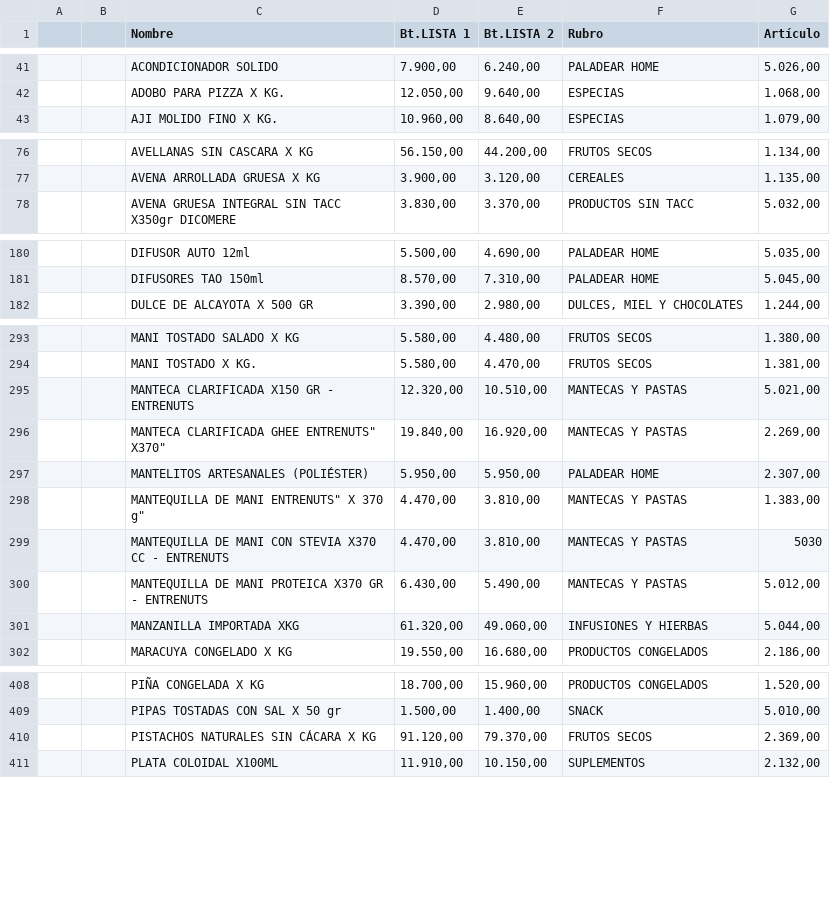
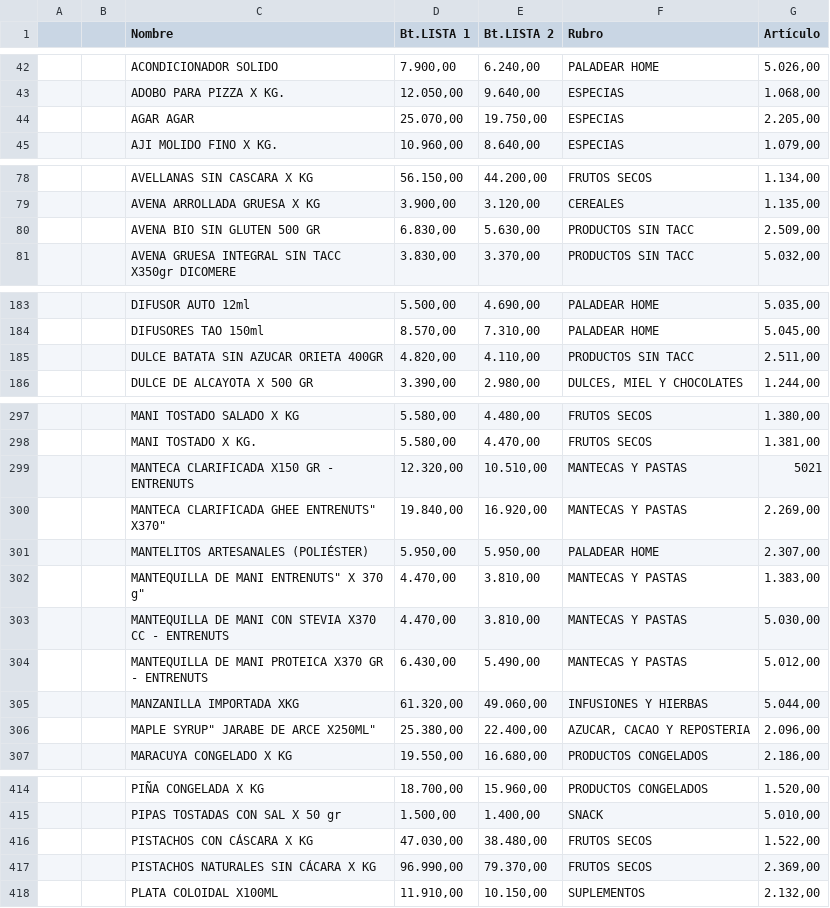
Before and after one commit to paladear/paladeartienda, a CSV file: precios-min.csv, drawn as a sheet; only a part is shown, gaps mark what is left out; the diff covers the shown part only.

```diff
--- a/precios-min.csv
+++ b/precios-min.csv
@@ -42,2 +43,3 @@
 ,,ADOBO PARA PIZZA X KG.,"12.050,00","9.640,00",ESPECIAS,"1.068,00"
+,,AGAR AGAR,"25.070,00","19.750,00",ESPECIAS,"2.205,00"
 ,,AJI MOLIDO FINO X KG.,"10.960,00","8.640,00",ESPECIAS,"1.079,00"
@@ -77,2 +79,3 @@
 ,,AVENA ARROLLADA GRUESA X KG,"3.900,00","3.120,00",CEREALES,"1.135,00"
+,,AVENA BIO SIN GLUTEN 500 GR,"6.830,00","5.630,00",PRODUCTOS SIN TACC,"2.509,00"
 ,,AVENA GRUESA INTEGRAL SIN TACC X350gr DICOMERE,"3.830,00","3.370,00",PRODUCTOS SIN TACC,"5.032,00"
@@ -181,2 +184,3 @@
 ,,DIFUSORES TAO 150ml,"8.570,00","7.310,00",PALADEAR HOME,"5.045,00"
+,,DULCE BATATA SIN AZUCAR ORIETA 400GR,"4.820,00","4.110,00",PRODUCTOS SIN TACC,"2.511,00"
 ,,DULCE DE ALCAYOTA X 500 GR,"3.390,00","2.980,00","DULCES, MIEL Y CHOCOLATES","1.244,00"
@@ -294,3 +298,3 @@
 ,,MANI TOSTADO X KG.,"5.580,00","4.470,00",FRUTOS SECOS,"1.381,00"
-,,MANTECA CLARIFICADA X150 GR - ENTRENUTS,"12.320,00","10.510,00",MANTECAS Y PASTAS,"5.021,00"
+,,MANTECA CLARIFICADA X150 GR - ENTRENUTS,"12.320,00","10.510,00",MANTECAS Y PASTAS,5021
 ,,"MANTECA CLARIFICADA GHEE ENTRENUTS"" X370""","19.840,00","16.920,00",MANTECAS Y PASTAS,"2.269,00"
@@ -298,5 +302,6 @@
 ,,"MANTEQUILLA DE MANI ENTRENUTS"" X 370 g""","4.470,00","3.810,00",MANTECAS Y PASTAS,"1.383,00"
-,,MANTEQUILLA DE MANI CON STEVIA X370 CC - ENTRENUTS,"4.470,00","3.810,00",MANTECAS Y PASTAS,5030
+,,MANTEQUILLA DE MANI CON STEVIA X370 CC - ENTRENUTS,"4.470,00","3.810,00",MANTECAS Y PASTAS,"5.030,00"
 ,,MANTEQUILLA DE MANI PROTEICA X370 GR - ENTRENUTS,"6.430,00","5.490,00",MANTECAS Y PASTAS,"5.012,00"
 ,,MANZANILLA IMPORTADA XKG,"61.320,00","49.060,00",INFUSIONES Y HIERBAS,"5.044,00"
+,,"MAPLE SYRUP"" JARABE DE ARCE X250ML""","25.380,00","22.400,00","AZUCAR, CACAO Y REPOSTERIA","2.096,00"
 ,,MARACUYA CONGELADO X KG,"19.550,00","16.680,00",PRODUCTOS CONGELADOS,"2.186,00"
@@ -409,3 +415,4 @@
 ,,PIPAS TOSTADAS CON SAL X 50 gr,"1.500,00","1.400,00",SNACK,"5.010,00"
-,,PISTACHOS NATURALES SIN CÁCARA X KG,"91.120,00","79.370,00",FRUTOS SECOS,"2.369,00"
+,,PISTACHOS CON CÁSCARA X KG,"47.030,00","38.480,00",FRUTOS SECOS,"1.522,00"
+,,PISTACHOS NATURALES SIN CÁCARA X KG,"96.990,00","79.370,00",FRUTOS SECOS,"2.369,00"
 ,,PLATA COLOIDAL X100ML,"11.910,00","10.150,00",SUPLEMENTOS,"2.132,00"
```
Also changed, not shown: 7 added rows and 18 edited cells elsewhere in this file, info-min.csv, 3 other files.
